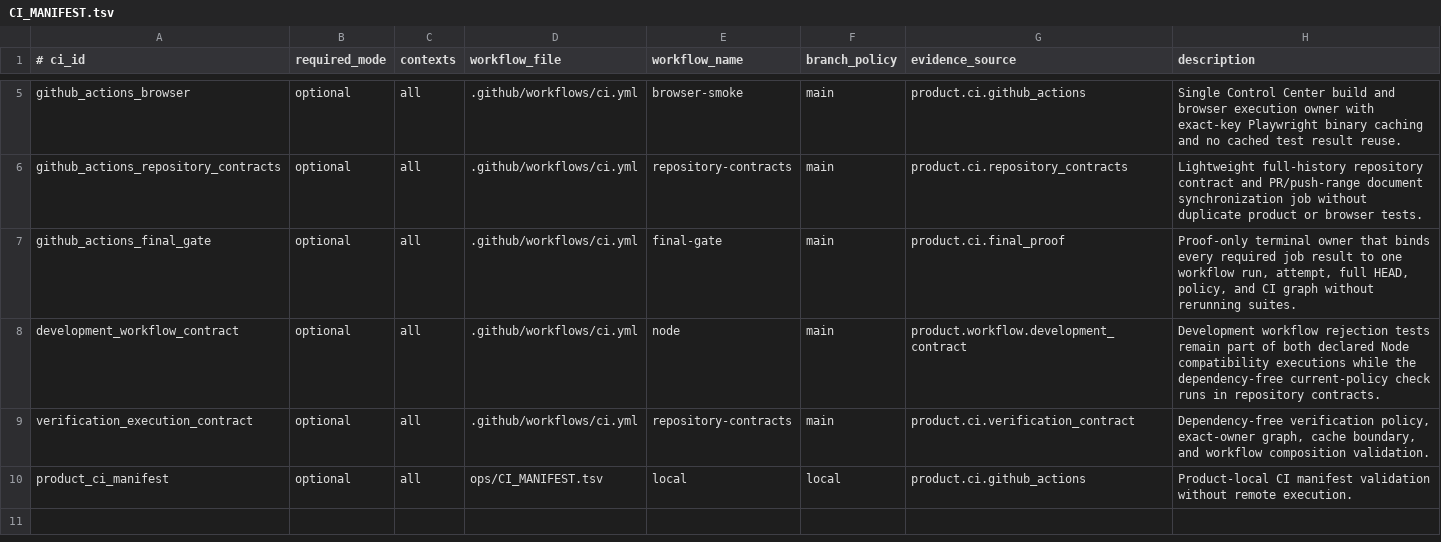
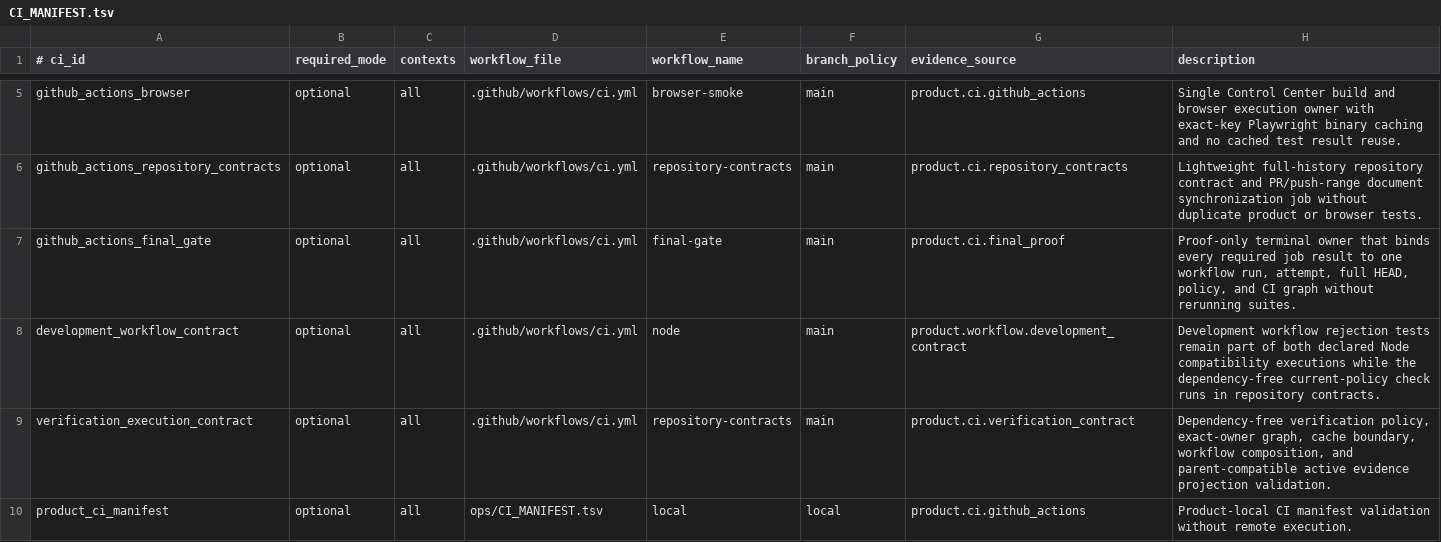
Before and after one commit to xxxMasahiro/trace-cue, a TSV file: ops/CI_MANIFEST.tsv, drawn as a sheet; only a part is shown, gaps mark what is left out.

```diff
--- a/ops/CI_MANIFEST.tsv
+++ b/ops/CI_MANIFEST.tsv
@@ -8,3 +8,3 @@ github_actions_final_gate	optional	all	.github/workflows/ci.yml	final-gate	main
 development_workflow_contract	optional	all	.github/workflows/ci.yml	node	main	product.workflow.development_contract	Development workflow rejection tests remain part of both declared Node compatibility executions while the dependency-free current-policy check runs in repository contracts.
-verification_execution_contract	optional	all	.github/workflows/ci.yml	repository-contracts	main	product.ci.verification_contract	Dependency-free verification policy, exact-owner graph, cache boundary, and workflow composition validation.
+verification_execution_contract	optional	all	.github/workflows/ci.yml	repository-contracts	main	product.ci.verification_contract	Dependency-free verification policy, exact-owner graph, cache boundary, workflow composition, and parent-compatible active evidence projection validation.
 product_ci_manifest	optional	all	ops/CI_MANIFEST.tsv	local	local	product.ci.github_actions	Product-local CI manifest validation without remote execution.
```
Also changed, not shown: ops/EVIDENCE_DETAIL_MANIFEST.tsv, ops/PRODUCT_MANIFEST.tsv, 13 other files.
